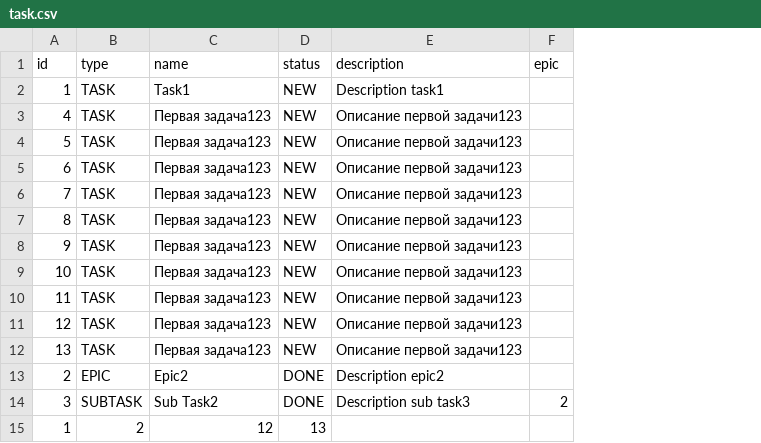
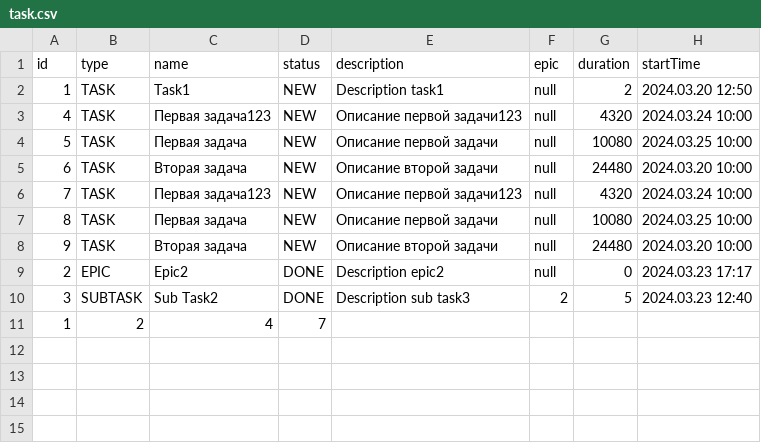
Before and after one commit to ynovokreschenov/java-kanban, a CSV file: resources/task.csv, drawn as a sheet; removed rows and columns are numbered as before the commit, all else as after; the diff names each change by its address in the sheet, - before the commit and + after, or states it on an @@ line.

```diff
--- a/resources/task.csv
+++ b/resources/task.csv
+column G (duration), rows 2-10: 2 | 4320 | 10080 | 24480 | 4320 | 10080 | 24480 | 0 | 5
+column H (startTime), rows 2-10: 2024.03.20 12:50 | 2024.03.24 10:00 | 2024.03.25 10:00 | 2024.03.20 10:00 | 2024.03.24 10:00 | 2024.03.25 10:00 | 2024.03.20 10:00 | 2024.03.23 17:17 | 2024.03.23 12:40
-F2:F8 (epic): (empty)
+F2:F8 (epic): null
-C4 (name): Первая задача123
+C4 (name): Первая задача
-E4 (description): Описание первой задачи123
+E4 (description): Описание первой задачи
-C5 (name): Первая задача123
+C5 (name): Вторая задача
-E5 (description): Описание первой задачи123
+E5 (description): Описание второй задачи
-C7 (name): Первая задача123
+C7 (name): Первая задача
-E7 (description): Описание первой задачи123
+E7 (description): Описание первой задачи
-C8 (name): Первая задача123
+C8 (name): Вторая задача
-E8 (description): Описание первой задачи123
+E8 (description): Описание второй задачи
-row 9: 10 | TASK | Первая задача123 | NEW | Описание первой задачи123
-row 10: 11 | TASK | Первая задача123 | NEW | Описание первой задачи123
-row 11: 12 | TASK | Первая задача123 | NEW | Описание первой задачи123
-row 12: 13 | TASK | Первая задача123 | NEW | Описание первой задачи123
-F9 (epic): (empty)
+F9 (epic): null
-C11 (name): 12
+C11 (name): 4
-D11 (status): 13
+D11 (status): 7
```
Also changed, not shown: 12 other files.
